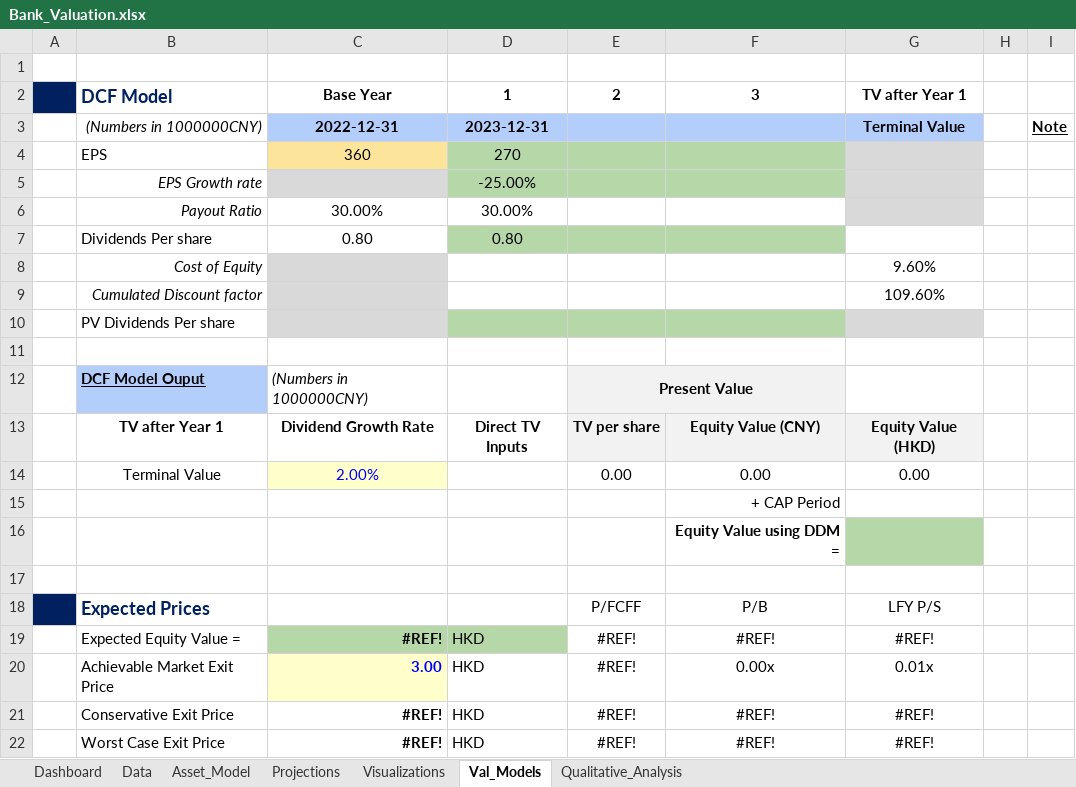
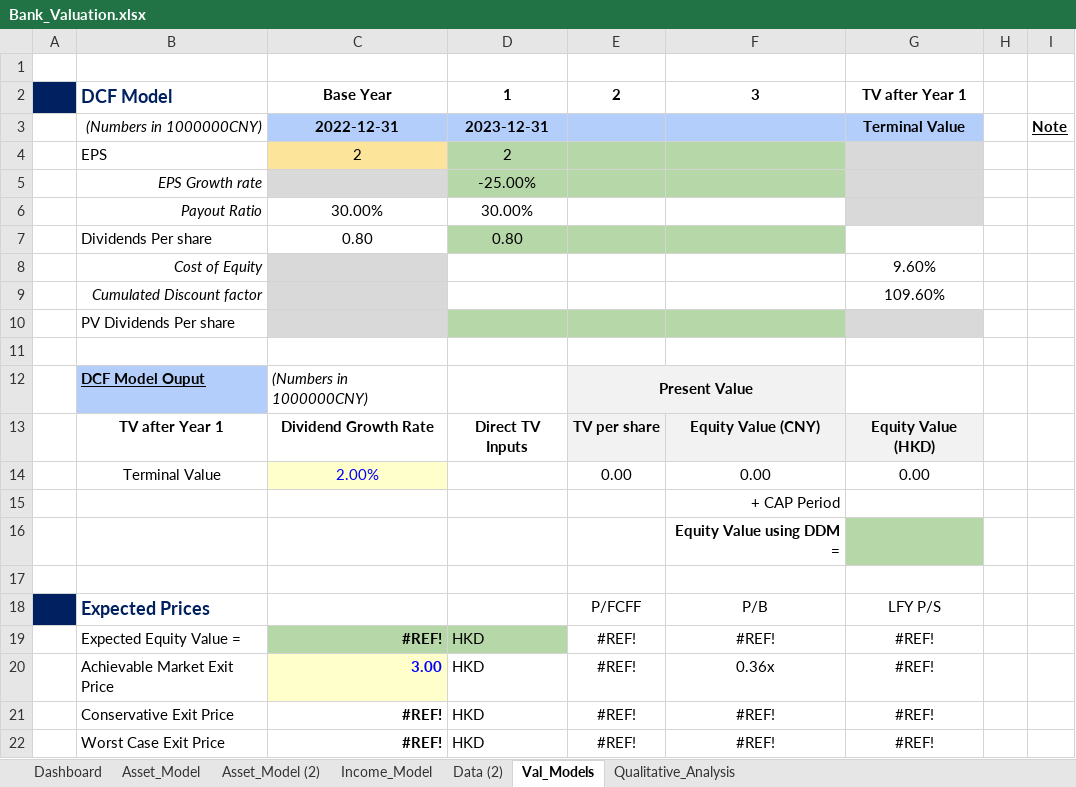
Before and after one commit to JerryChenz/Invest_Proc_v2, an Excel workbook: financial_models/Model_templates/Listed_template/Bank_Valuation.xlsx, sheet Val_Models, drawn as a sheet; values as stored, in another font and other column widths than the file's, no borders; conditional formats not drawn; the diff names each change by its address in the sheet, - before the commit and + after, or states it on an @@ line.

Commit message:
Updated the models

```diff
--- a/financial_models/Model_templates/Listed_template/Bank_Valuation.xlsx (sheet Val_Models)
+++ b/financial_models/Model_templates/Listed_template/Bank_Valuation.xlsx (sheet Val_Models)
-sheet tab: Projections
+sheet tab: Income_Model
-sheet tab: Data
-sheet tab: Visualizations
+sheet tab: Asset_Model (2)
+sheet tab: Data (2)
-C4: 360
+C4: 2
-D4: 270
+D4: 2
-F20: 0.00x
+F20: 0.36x
-G20: 0.01x
+G20: #REF!
```
Also changed, not shown: sheet Asset_Model, sheet Income_Model, sheet Dashboard, formulas that keep their value, charts or pictures, financial_models/Opportunities/0083.HK_Stock_Valuation.xlsx, financial_models/Opportunities/0710.HK_Stock_Valuation.xlsx.
